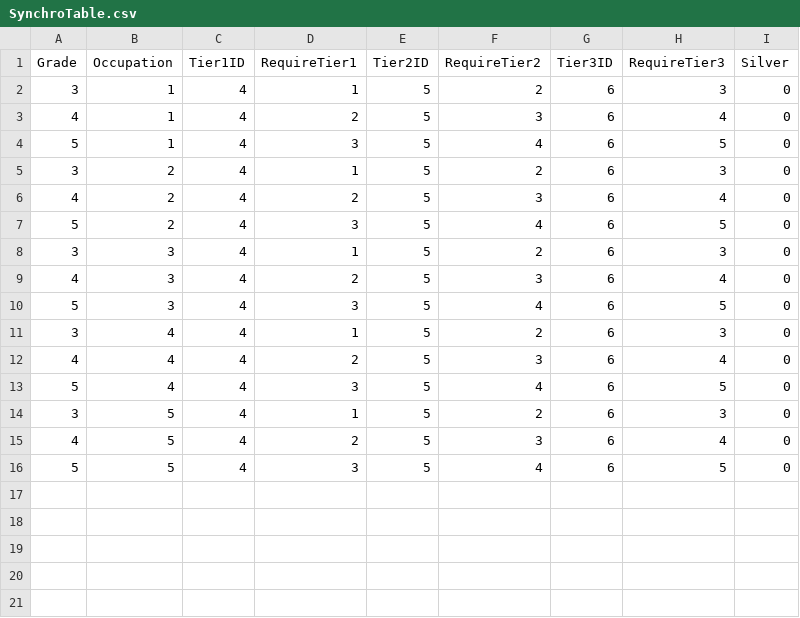
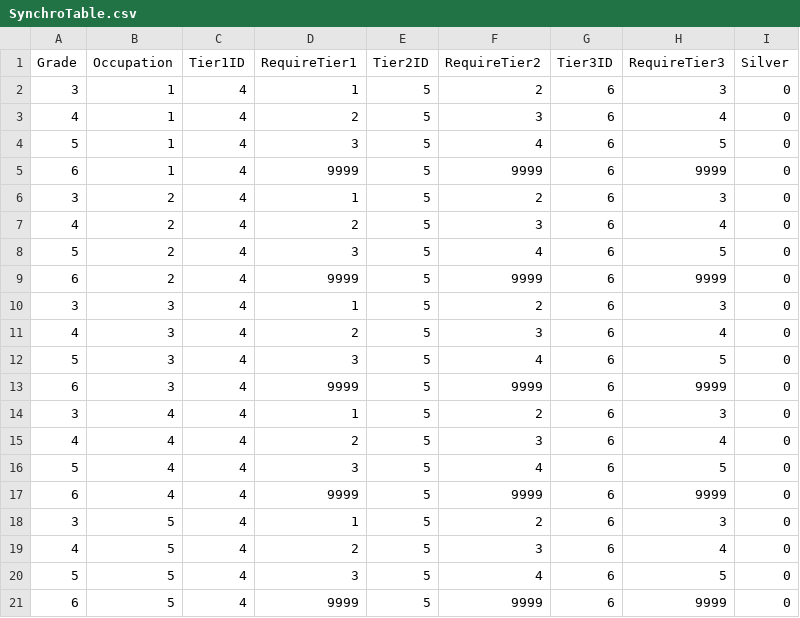
Before and after one commit to rockdo4/UNITY_ProjectMEKA, a CSV file: UNITY_ProjectMEKA/Assets/Resources/Table/SynchroTable.csv, drawn as a sheet; the diff names each change by its address in the sheet, - before the commit and + after, or states it on an @@ line.

```diff
--- a/UNITY_ProjectMEKA/Assets/Resources/Table/SynchroTable.csv
+++ b/UNITY_ProjectMEKA/Assets/Resources/Table/SynchroTable.csv
+row 5: 6 | 1 | 4 | 9999 | 5 | 9999 | 6 | 9999 | 0
+row 9: 6 | 2 | 4 | 9999 | 5 | 9999 | 6 | 9999 | 0
+row 13: 6 | 3 | 4 | 9999 | 5 | 9999 | 6 | 9999 | 0
+row 17: 6 | 4 | 4 | 9999 | 5 | 9999 | 6 | 9999 | 0
+row 21: 6 | 5 | 4 | 9999 | 5 | 9999 | 6 | 9999 | 0
```
Also changed, not shown: 3 other files.
